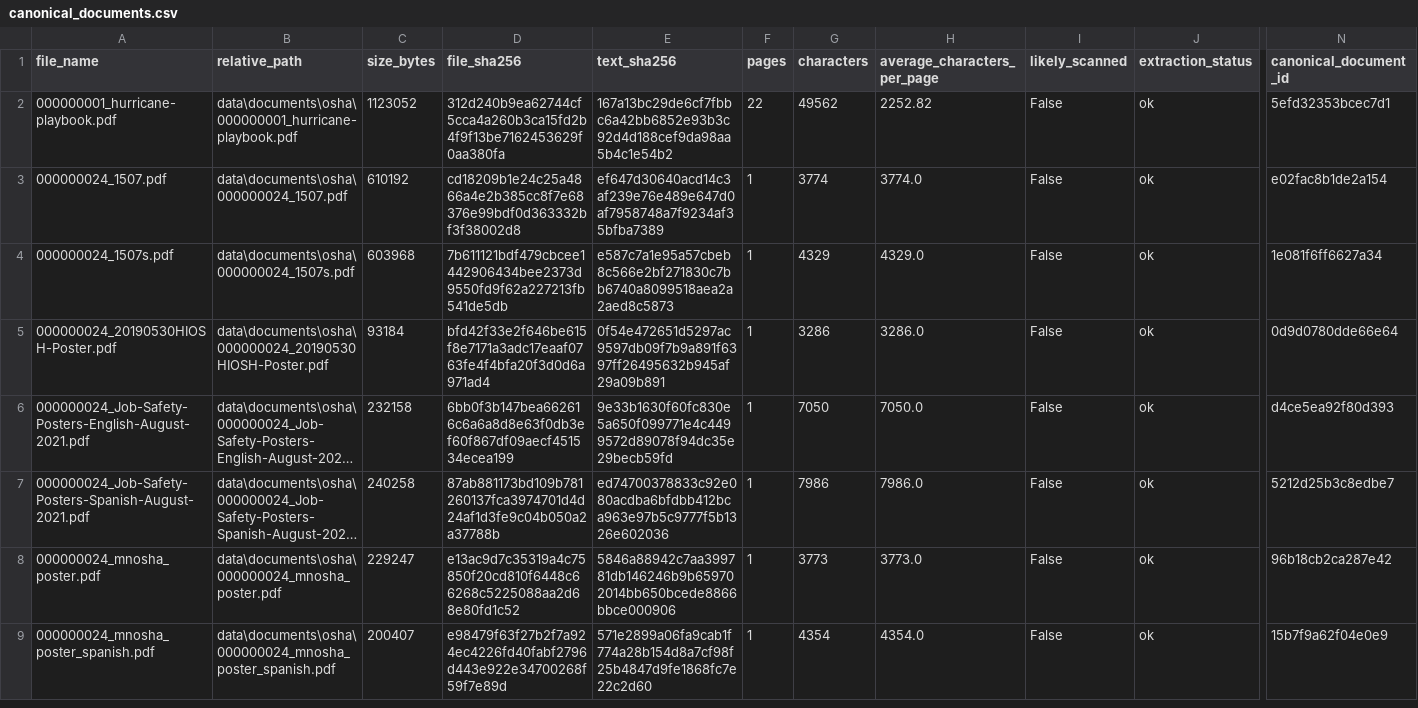
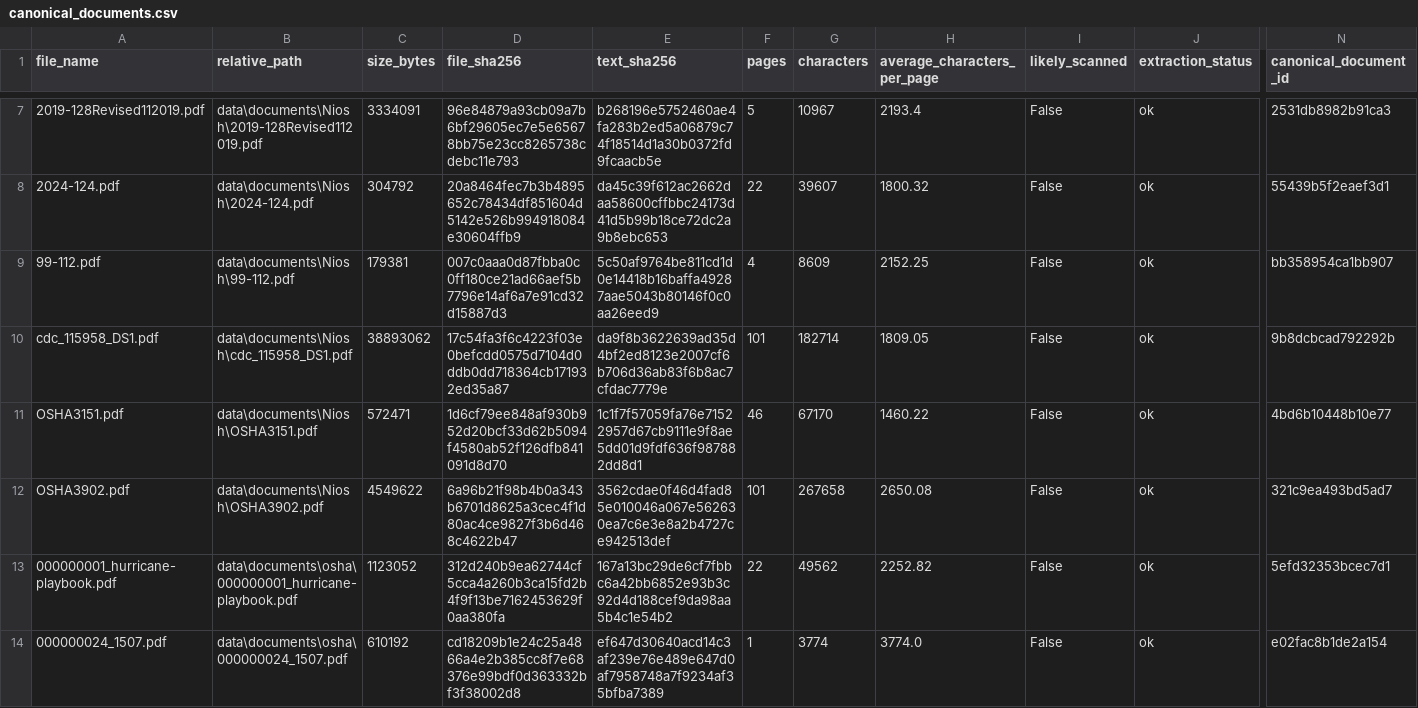
Before and after one commit to Alejandra-Romero-G/TFM_Documental_AI, a CSV file: reports/canonical_documents.csv, drawn as a sheet; only a part is shown, gaps mark what is left out; the shorter side is filled out with more unchanged rows; long unchanged cells end in …; rows hold the shown columns only; the diff covers the shown part only; the diff names each change by its address in the sheet, - before the commit and + after, or states it on an @@ line.

Commit message:
Audit final OSHA and NIOSH corpus

```diff
--- a/reports/canonical_documents.csv
+++ b/reports/canonical_documents.csv
+row 7: 2019-128Revised112019.pdf | data\documents\Niosh\2019-128Revised112019.pdf | 3334091 | 96e84879a93cb09a7b6bf29605ec7e5e65678bb75e23cc8265738cdebc11e793 | b268196e5752460ae4fa283b2ed5a06879c74f18514d1a30b0372fd9fcaacb5e | 5 | 10967 | 2193.4 | False | ok | 2531db8982b91ca3
+row 8: 2024-124.pdf | data\documents\Niosh\2024-124.pdf | 304792 | 20a8464fec7b3b4895652c78434df851604d5142e526b994918084e30604ffb9 | da45c39f612ac2662daa58600cffbbc24173d41d5b99b18ce72dc2a9b8ebc653 | 22 | 39607 | 1800.32 | False | ok | 55439b5f2eaef3d1
+row 9: 99-112.pdf | data\documents\Niosh\99-112.pdf | 179381 | 007c0aaa0d87fbba0c0ff180ce21ad66aef5b7796e14af6a7e91cd32d15887d3 | 5c50af9764be811cd1d0e14418b16baffa49287aae5043b80146f0c0aa26eed9 | 4 | 8609 | 2152.25 | False | ok | bb358954ca1bb907
+row 10: cdc_115958_DS1.pdf | data\documents\Niosh\cdc_115958_DS1.pdf | 38893062 | 17c54fa3f6c4223f03e0befcdd0575d7104d0ddb0dd718364cb171932ed35a87 | da9f8b3622639ad35d4bf2ed8123e2007cf6b706d36ab83f6b8ac7cfdac7779e | 101 | 182714 | 1809.05 | False | ok | 9b8dcbcad792292b
+row 11: OSHA3151.pdf | data\documents\Niosh\OSHA3151.pdf | 572471 | 1d6cf79ee848af930b952d20bcf33d62b5094f4580ab52f126dfb841091d8d70 | 1c1f7f57059fa76e71522957d67cb9111e9f8ae5dd01d9fdf636f987882dd8d1 | 46 | 67170 | 1460.22 | False | ok | 4bd6b10448b10e77
+row 12: OSHA3902.pdf | data\documents\Niosh\OSHA3902.pdf | 4549622 | 6a96b21f98b4b0a343b6701d8625a3cec4f1d80ac4ce9827f3b6d468c4622b47 | 3562cdae0f46d4fad85e010046a067e562630ea7c6e3e8a2b4727ce942513def | 101 | 267658 | 2650.08 | False | ok | 321c9ea493bd5ad7
```
Also changed, not shown: 5 added rows elsewhere in this file, reports/corpus_audit.csv, 1 other file.
